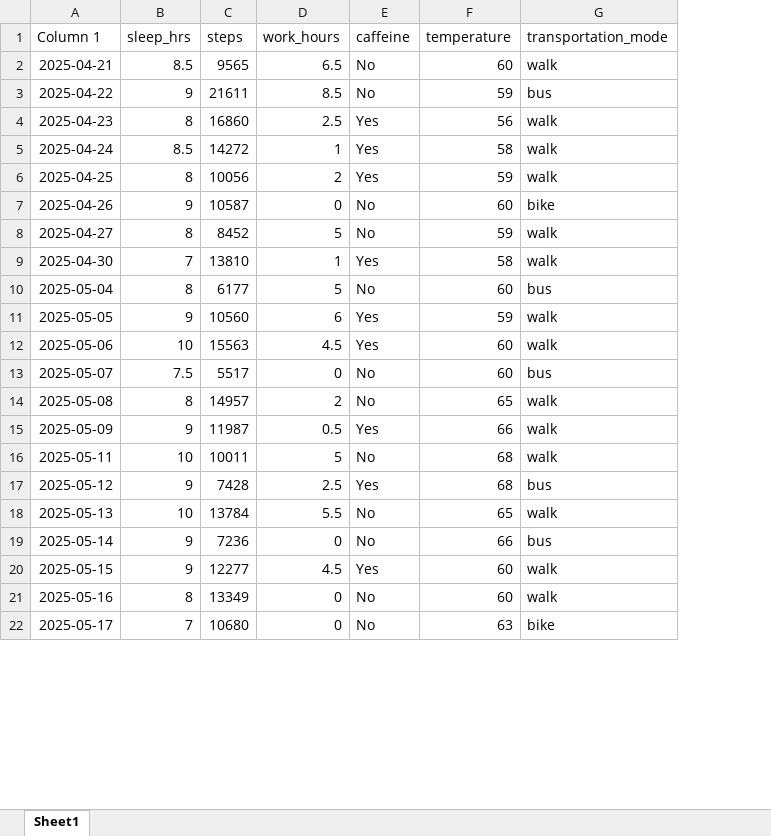
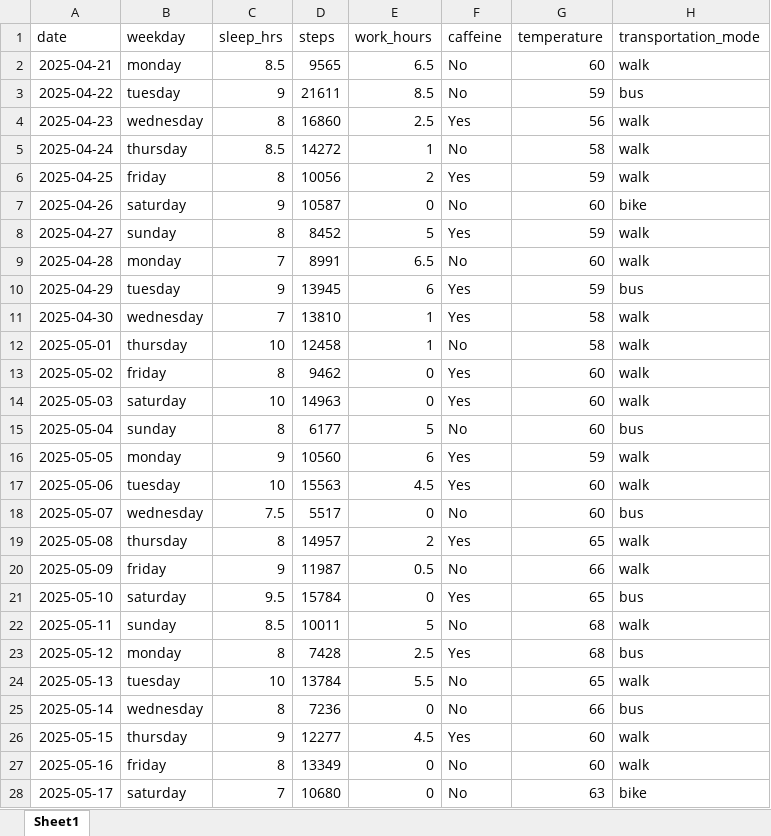
Before and after one commit to chloeostm/ES193DS_homework-03, an Excel workbook: data/ES193DS_personal_data.xlsx, sheet Sheet1, drawn as a sheet; only a part is shown; values as stored, in another font and other column widths than the file's, no borders; charts and pictures and table styles not drawn; addresses are those after the commit; the diff covers the shown part only; the diff names each change by its address in the sheet, - before the commit and + after, or states it on an @@ line.

```diff
--- a/data/ES193DS_personal_data.xlsx (sheet Sheet1)
+++ b/data/ES193DS_personal_data.xlsx (sheet Sheet1)
+column B (weekday), rows 2-8: monday | tuesday | wednesday | thursday | friday | saturday | sunday; row 11: wednesday; rows 15-20: sunday | monday | tuesday | wednesday | thursday | friday; rows 22-28: sunday | monday | tuesday | wednesday | thursday | friday | saturday
-A1: Column 1
+A1: date
-F5 (caffeine): Yes
+F5 (caffeine): No
-F8 (caffeine): No
+F8 (caffeine): Yes
+row 9: 2025-04-28 | monday | 7 | 8991 | 6.5 | No | 60 | walk
+row 10: 2025-04-29 | tuesday | 9 | 13945 | 6 | Yes | 59 | bus
+row 12: 2025-05-01 | thursday | 10 | 12458 | 1 | No | 58 | walk
+row 13: 2025-05-02 | friday | 8 | 9462 | 0 | Yes | 60 | walk
+row 14: 2025-05-03 | saturday | 10 | 14963 | 0 | Yes | 60 | walk
-F19 (caffeine): No
+F19 (caffeine): Yes
-F20 (caffeine): Yes
+F20 (caffeine): No
+row 21: 2025-05-10 | saturday | 9.5 | 15784 | 0 | Yes | 65 | bus
-C22 (sleep_hrs): 10
+C22 (sleep_hrs): 8.5
-C23 (sleep_hrs): 9
+C23 (sleep_hrs): 8
-C25 (sleep_hrs): 9
+C25 (sleep_hrs): 8
```
Also changed, not shown: 6 added rows and 8 edited cells elsewhere in this sheet, 3 other files.
